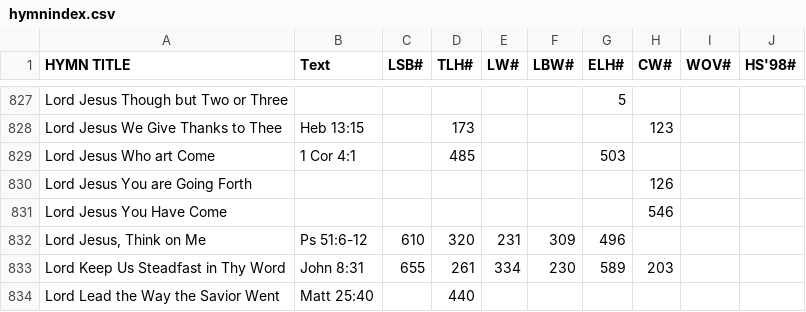
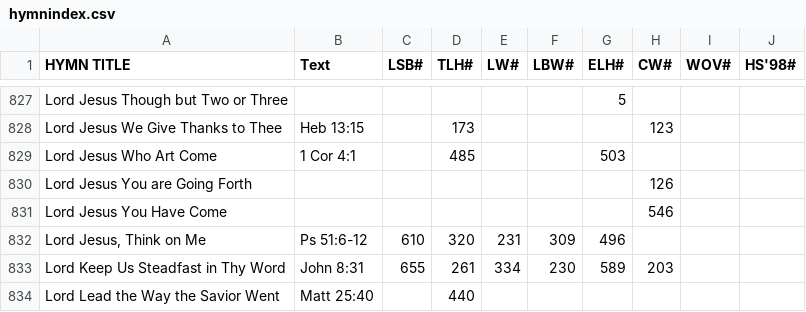
Before and after one commit to benyakov/serviceplanner, a CSV file: utility/hymnindex.csv, drawn as a sheet; only a part is shown, gaps mark what is left out.

Commit message:
Fixed capitalization of a hymn

```diff
--- a/utility/hymnindex.csv
+++ b/utility/hymnindex.csv
@@ -828,3 +828,3 @@ Lord Jesus Though but Two or Three,,,,,,5,,,
 Lord Jesus We Give Thanks to Thee,Heb 13:15,,173,,,,123,,
-Lord Jesus Who art Come,1 Cor 4:1,,485,,,503,,,
+Lord Jesus Who Art Come,1 Cor 4:1,,485,,,503,,,
 Lord Jesus You are Going Forth,,,,,,,126,,
```
